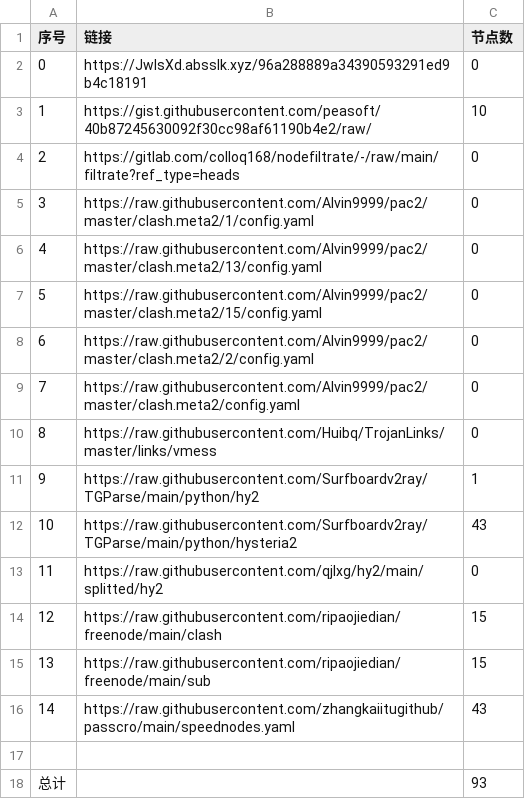
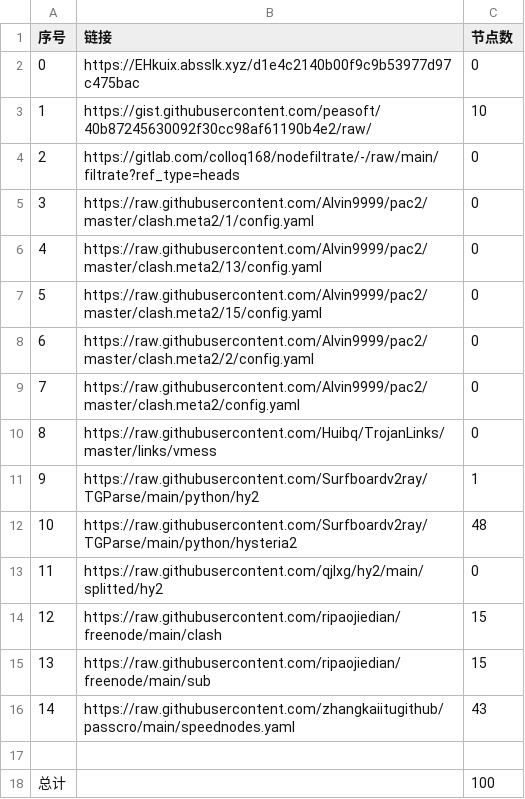
Before and after one commit to ohay5128/NoMoreWalls, a CSV file: list_result.csv, drawn as a sheet.

```diff
--- a/list_result.csv
+++ b/list_result.csv
@@ -1,3 +1,3 @@
 序号,链接,节点数
-0,https://JwlsXd.absslk.xyz/96a288889a34390593291ed9b4c18191,0
+0,https://EHkuix.absslk.xyz/d1e4c2140b00f9c9b53977d97c475bac,0
 1,https://gist.githubusercontent.com/peasoft/40b87245630092f30cc98af61190b4e2/raw/,10
@@ -11,3 +11,3 @@
 9,https://raw.githubusercontent.com/Surfboardv2ray/TGParse/main/python/hy2,1
-10,https://raw.githubusercontent.com/Surfboardv2ray/TGParse/main/python/hysteria2,43
+10,https://raw.githubusercontent.com/Surfboardv2ray/TGParse/main/python/hysteria2,48
 11,https://raw.githubusercontent.com/qjlxg/hy2/main/splitted/hy2,0
@@ -17,2 +17,2 @@
 
-总计,,93
+总计,,100
```
Also changed, not shown: 8 other files.
